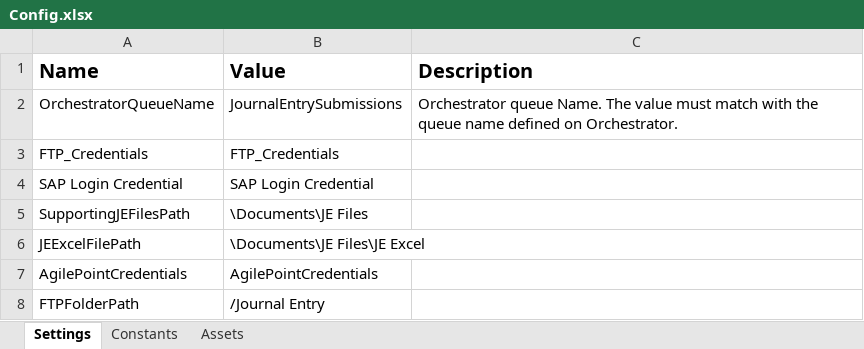
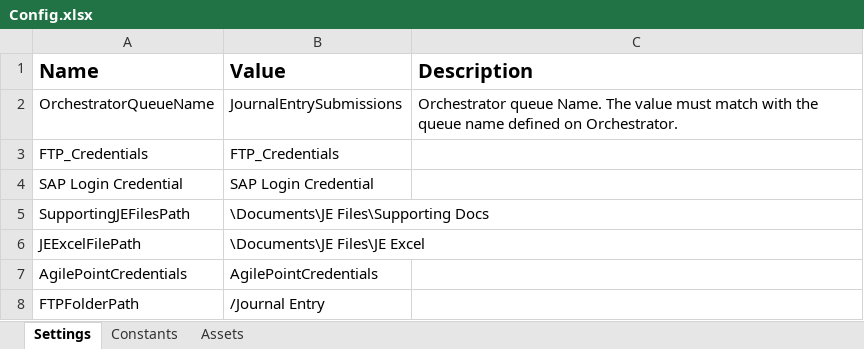
Before and after one commit to taylork1414/Journal-Entry-Submiter, an Excel workbook: Data/Config.xlsx, sheet Settings, drawn as a sheet; values as stored, in another font and other column widths than the file's, no borders; the diff names each change by its address in the sheet, - before the commit and + after, or states it on an @@ line.

```diff
--- a/Data/Config.xlsx (sheet Settings)
+++ b/Data/Config.xlsx (sheet Settings)
-B5 (Value): \Documents\JE Files
+B5 (Value): \Documents\JE Files\Supporting Docs
```
Also changed, not shown: 43 other files.
